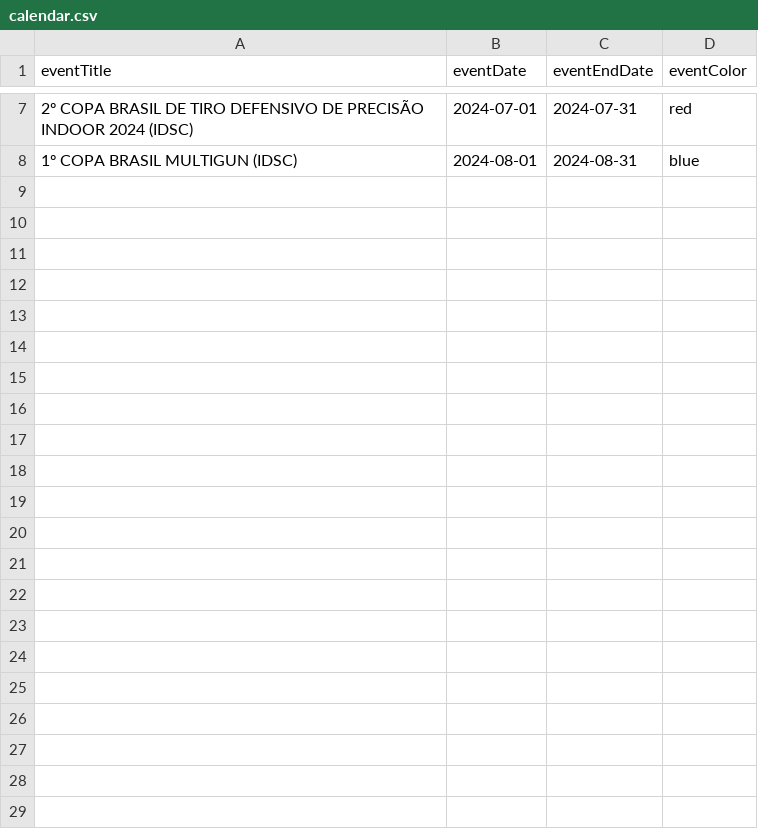
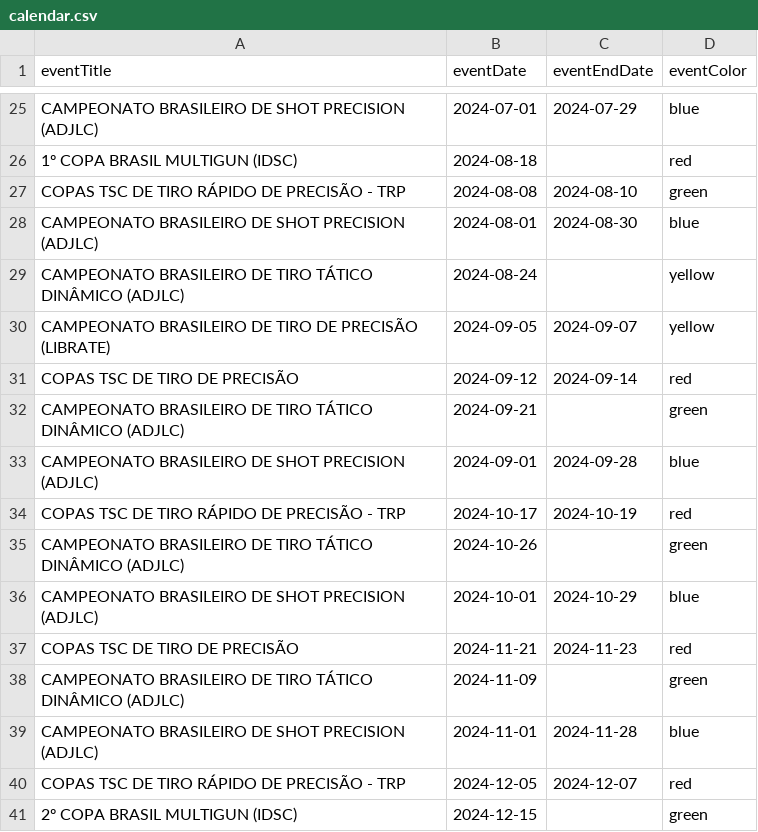
Before and after one commit to tpuggi/taubate-shooting-club, a CSV file: public/contexts/calendar/calendar.csv, drawn as a sheet; only a part is shown, gaps mark what is left out; addresses are those after the commit; the diff covers the shown part only; the diff names each change by its address in the sheet, - before the commit and + after, or states it on an @@ line.

```diff
--- a/public/contexts/calendar/calendar.csv
+++ b/public/contexts/calendar/calendar.csv
-A25 (eventTitle): 2º COPA BRASIL DE TIRO DEFENSIVO DE PRECISÃO INDOOR 2024 (IDSC)
+A25 (eventTitle): CAMPEONATO BRASILEIRO DE SHOT PRECISION (ADJLC)
-C25 (eventEndDate): 2024-07-31
+C25 (eventEndDate): 2024-07-29
-D25 (eventColor): red
+D25 (eventColor): blue
+row 26: 1º COPA BRASIL MULTIGUN (IDSC) | 2024-08-18 |  | red
+row 27: COPAS TSC DE TIRO RÁPIDO DE PRECISÃO - TRP | 2024-08-08 | 2024-08-10 | green
-A28 (eventTitle): 1º COPA BRASIL MULTIGUN (IDSC)
+A28 (eventTitle): CAMPEONATO BRASILEIRO DE SHOT PRECISION (ADJLC)
-C28 (eventEndDate): 2024-08-31
+C28 (eventEndDate): 2024-08-30
+row 29: CAMPEONATO BRASILEIRO DE TIRO TÁTICO DINÂMICO (ADJLC) | 2024-08-24 |  | yellow
+row 30: CAMPEONATO BRASILEIRO DE TIRO DE PRECISÃO (LIBRATE) | 2024-09-05 | 2024-09-07 | yellow
+row 31: COPAS TSC DE TIRO DE PRECISÃO | 2024-09-12 | 2024-09-14 | red
+row 32: CAMPEONATO BRASILEIRO DE TIRO TÁTICO DINÂMICO (ADJLC) | 2024-09-21 |  | green
+row 33: CAMPEONATO BRASILEIRO DE SHOT PRECISION (ADJLC) | 2024-09-01 | 2024-09-28 | blue
+row 34: COPAS TSC DE TIRO RÁPIDO DE PRECISÃO - TRP | 2024-10-17 | 2024-10-19 | red
+row 35: CAMPEONATO BRASILEIRO DE TIRO TÁTICO DINÂMICO (ADJLC) | 2024-10-26 |  | green
+row 36: CAMPEONATO BRASILEIRO DE SHOT PRECISION (ADJLC) | 2024-10-01 | 2024-10-29 | blue
+row 37: COPAS TSC DE TIRO DE PRECISÃO | 2024-11-21 | 2024-11-23 | red
+row 38: CAMPEONATO BRASILEIRO DE TIRO TÁTICO DINÂMICO (ADJLC) | 2024-11-09 |  | green
+row 39: CAMPEONATO BRASILEIRO DE SHOT PRECISION (ADJLC) | 2024-11-01 | 2024-11-28 | blue
+row 40: COPAS TSC DE TIRO RÁPIDO DE PRECISÃO - TRP | 2024-12-05 | 2024-12-07 | red
+row 41: 2º COPA BRASIL MULTIGUN (IDSC) | 2024-12-15 |  | green
```
Also changed, not shown: 18 added rows and 14 edited cells elsewhere in this file.
